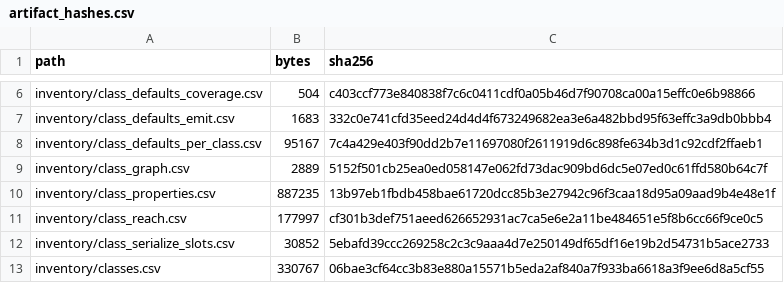
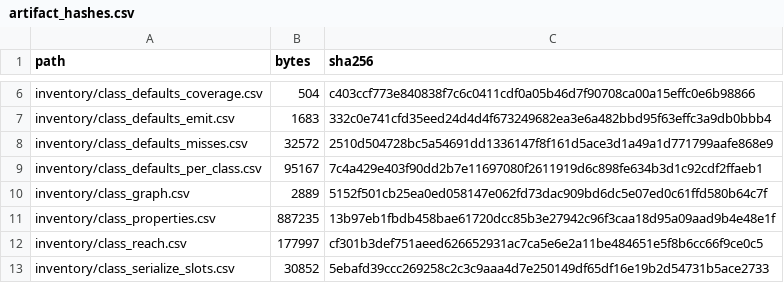
Before and after one commit to jkoehler11/stargate-alliance-decomp, a CSV file: inventory/artifact_hashes.csv, drawn as a sheet; only a part is shown, gaps mark what is left out; the shorter side is filled out with more unchanged rows; the diff names each change by its address in the sheet, - before the commit and + after, or states it on an @@ line.

Commit message:
defaults: the 110 missing blocks are two problems, and none is blockless

```diff
--- a/inventory/artifact_hashes.csv
+++ b/inventory/artifact_hashes.csv
+row 8: inventory/class_defaults_misses.csv | 32572 | 2510d504728bc5a54691dd1336147f8f161d5ace3d1a49a1d771799aafe868e9
```
Also changed, not shown: 7 other files.
